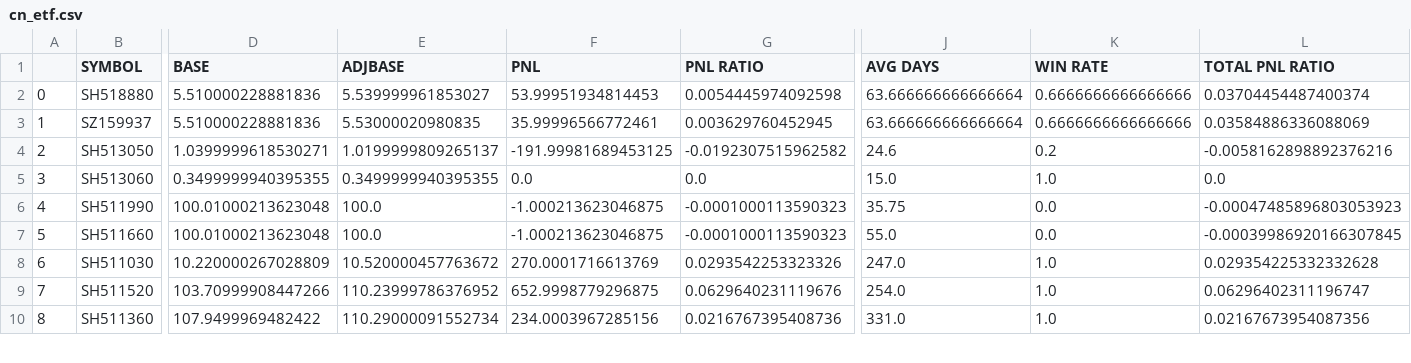
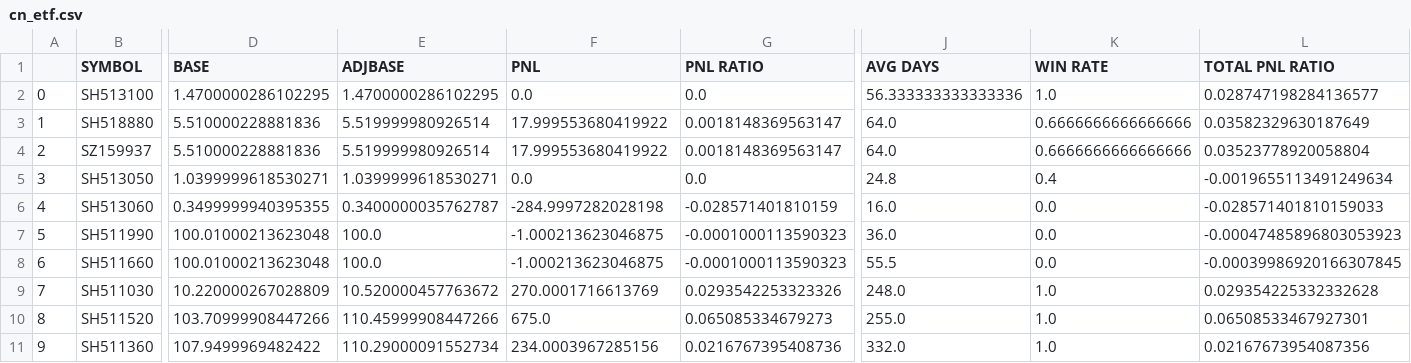
Before and after one commit to joeyrensh/pub_finance, a CSV file: pub_finance/finance/images/cn_etf.csv, drawn as a sheet; only a part is shown, gaps mark what is left out; addresses are those after the commit; rows hold the shown columns only; the diff covers the shown part only; the diff names each change by its address in the sheet, - before the commit and + after, or states it on an @@ line.

```diff
--- a/pub_finance/finance/images/cn_etf.csv
+++ b/pub_finance/finance/images/cn_etf.csv
+row 2: 0 | SH513100 | 1.4700000286102295 | 1.4700000286102295 | 0.0 | 0.0 | 56.333333333333336 | 1.0 | 0.028747198284136577
@@ column A renumbered from row 3 down @@
-E3 (ADJBASE): 5.539999961853027
+E3 (ADJBASE): 5.519999980926514
-F3 (PNL): 53.99951934814453
+F3 (PNL): 17.999553680419922
-G3 (PNL RATIO): 0.0054445974092598
+G3 (PNL RATIO): 0.0018148369563147
-J3:J4 (AVG DAYS): 63.666666666666664
+J3:J4 (AVG DAYS): 64.0
-L3 (TOTAL PNL RATIO): 0.03704454487400374
+L3 (TOTAL PNL RATIO): 0.03582329630187649
-E4 (ADJBASE): 5.53000020980835
+E4 (ADJBASE): 5.519999980926514
-F4 (PNL): 35.99996566772461
+F4 (PNL): 17.999553680419922
-G4 (PNL RATIO): 0.003629760452945
+G4 (PNL RATIO): 0.0018148369563147
-L4 (TOTAL PNL RATIO): 0.03584886336088069
+L4 (TOTAL PNL RATIO): 0.03523778920058804
-E5 (ADJBASE): 1.0199999809265137
+E5 (ADJBASE): 1.0399999618530271
-F5 (PNL): -191.99981689453125
+F5 (PNL): 0.0
-G5 (PNL RATIO): -0.0192307515962582
+G5 (PNL RATIO): 0.0
-J5 (AVG DAYS): 24.6
+J5 (AVG DAYS): 24.8
-K5 (WIN RATE): 0.2
+K5 (WIN RATE): 0.4
-L5 (TOTAL PNL RATIO): -0.0058162898892376216
+L5 (TOTAL PNL RATIO): -0.0019655113491249634
-E6 (ADJBASE): 0.3499999940395355
+E6 (ADJBASE): 0.3400000035762787
-F6 (PNL): 0.0
+F6 (PNL): -284.9997282028198
-G6 (PNL RATIO): 0.0
+G6 (PNL RATIO): -0.028571401810159
-J6 (AVG DAYS): 15.0
+J6 (AVG DAYS): 16.0
-K6 (WIN RATE): 1.0
+K6 (WIN RATE): 0.0
-L6 (TOTAL PNL RATIO): 0.0
+L6 (TOTAL PNL RATIO): -0.028571401810159033
-J7 (AVG DAYS): 35.75
+J7 (AVG DAYS): 36.0
-J8 (AVG DAYS): 55.0
+J8 (AVG DAYS): 55.5
-J9 (AVG DAYS): 247.0
+J9 (AVG DAYS): 248.0
-E10 (ADJBASE): 110.23999786376952
+E10 (ADJBASE): 110.45999908447266
-F10 (PNL): 652.9998779296875
+F10 (PNL): 675.0
-G10 (PNL RATIO): 0.0629640231119676
+G10 (PNL RATIO): 0.065085334679273
-J10 (AVG DAYS): 254.0
+J10 (AVG DAYS): 255.0
-L10 (TOTAL PNL RATIO): 0.06296402311196747
+L10 (TOTAL PNL RATIO): 0.06508533467927301
-J11 (AVG DAYS): 331.0
+J11 (AVG DAYS): 332.0
```
Also changed, not shown: 10 edited cells elsewhere in this file, pub_finance/finance/images/cn_stockdetail.csv, pub_finance/finance/images/cn_stockdetail_short.csv, 39 other files.
